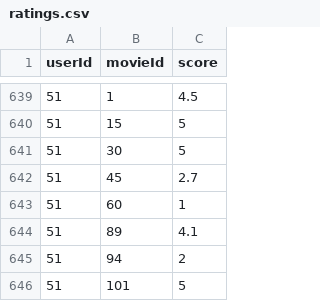
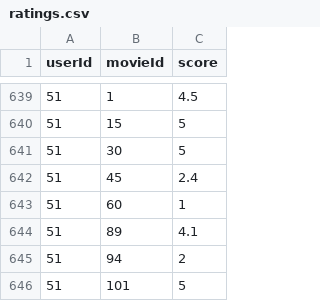
Before and after one commit to juwonhs0913/movie-recommender, a CSV file: data/ratings.csv, drawn as a sheet; only a part is shown, gaps mark what is left out; the diff covers the shown part only.

```diff
--- a/data/ratings.csv
+++ b/data/ratings.csv
@@ -641,3 +641,3 @@ userId,movieId,score
 51,30,5
-51,45,2.7
+51,45,2.4
 51,60,1
```
Also changed, not shown: 4 added rows, 1 removed row and 4 edited cells elsewhere in this file, data/movies.csv, data/users.csv, 7 other files.
